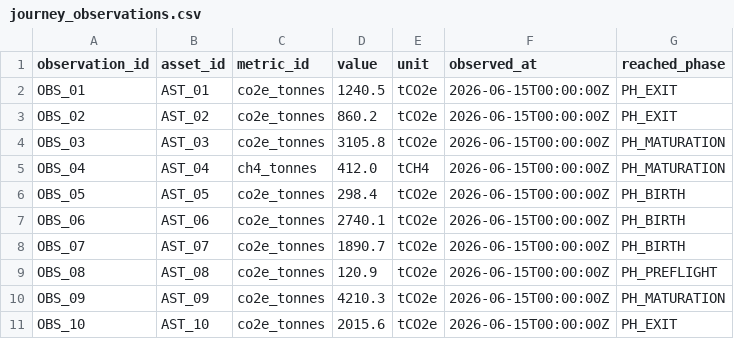
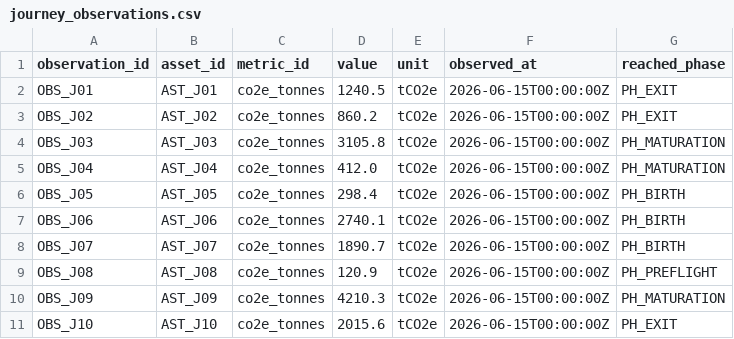
Before and after one commit to dexdogs/altgeo-scaffold, a CSV file: data/demos/stakeholder-network/journey_observations.csv, drawn as a sheet.

```diff
--- a/data/demos/stakeholder-network/journey_observations.csv
+++ b/data/demos/stakeholder-network/journey_observations.csv
@@ -1,11 +1,11 @@
 observation_id,asset_id,metric_id,value,unit,observed_at,reached_phase
-OBS_01,AST_01,co2e_tonnes,1240.5,tCO2e,2026-06-15T00:00:00Z,PH_EXIT
-OBS_02,AST_02,co2e_tonnes,860.2,tCO2e,2026-06-15T00:00:00Z,PH_EXIT
-OBS_03,AST_03,co2e_tonnes,3105.8,tCO2e,2026-06-15T00:00:00Z,PH_MATURATION
-OBS_04,AST_04,ch4_tonnes,412.0,tCH4,2026-06-15T00:00:00Z,PH_MATURATION
-OBS_05,AST_05,co2e_tonnes,298.4,tCO2e,2026-06-15T00:00:00Z,PH_BIRTH
-OBS_06,AST_06,co2e_tonnes,2740.1,tCO2e,2026-06-15T00:00:00Z,PH_BIRTH
-OBS_07,AST_07,co2e_tonnes,1890.7,tCO2e,2026-06-15T00:00:00Z,PH_BIRTH
-OBS_08,AST_08,co2e_tonnes,120.9,tCO2e,2026-06-15T00:00:00Z,PH_PREFLIGHT
-OBS_09,AST_09,co2e_tonnes,4210.3,tCO2e,2026-06-15T00:00:00Z,PH_MATURATION
-OBS_10,AST_10,co2e_tonnes,2015.6,tCO2e,2026-06-15T00:00:00Z,PH_EXIT
+OBS_J01,AST_J01,co2e_tonnes,1240.5,tCO2e,2026-06-15T00:00:00Z,PH_EXIT
+OBS_J02,AST_J02,co2e_tonnes,860.2,tCO2e,2026-06-15T00:00:00Z,PH_EXIT
+OBS_J03,AST_J03,co2e_tonnes,3105.8,tCO2e,2026-06-15T00:00:00Z,PH_MATURATION
+OBS_J04,AST_J04,co2e_tonnes,412.0,tCO2e,2026-06-15T00:00:00Z,PH_MATURATION
+OBS_J05,AST_J05,co2e_tonnes,298.4,tCO2e,2026-06-15T00:00:00Z,PH_BIRTH
+OBS_J06,AST_J06,co2e_tonnes,2740.1,tCO2e,2026-06-15T00:00:00Z,PH_BIRTH
+OBS_J07,AST_J07,co2e_tonnes,1890.7,tCO2e,2026-06-15T00:00:00Z,PH_BIRTH
+OBS_J08,AST_J08,co2e_tonnes,120.9,tCO2e,2026-06-15T00:00:00Z,PH_PREFLIGHT
+OBS_J09,AST_J09,co2e_tonnes,4210.3,tCO2e,2026-06-15T00:00:00Z,PH_MATURATION
+OBS_J10,AST_J10,co2e_tonnes,2015.6,tCO2e,2026-06-15T00:00:00Z,PH_EXIT
```
Also changed, not shown: data/demos/stakeholder-network/journey_assets.csv, data/demos/stakeholder-network/observation_journey.csv, 6 other files.
